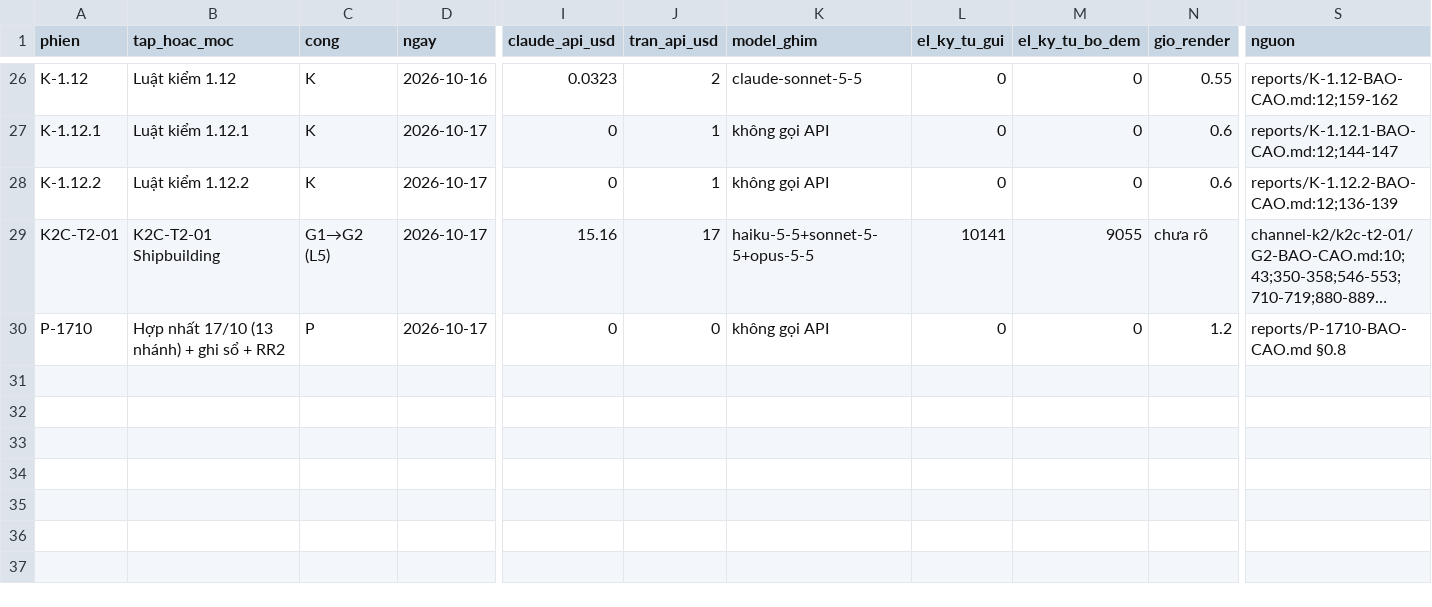
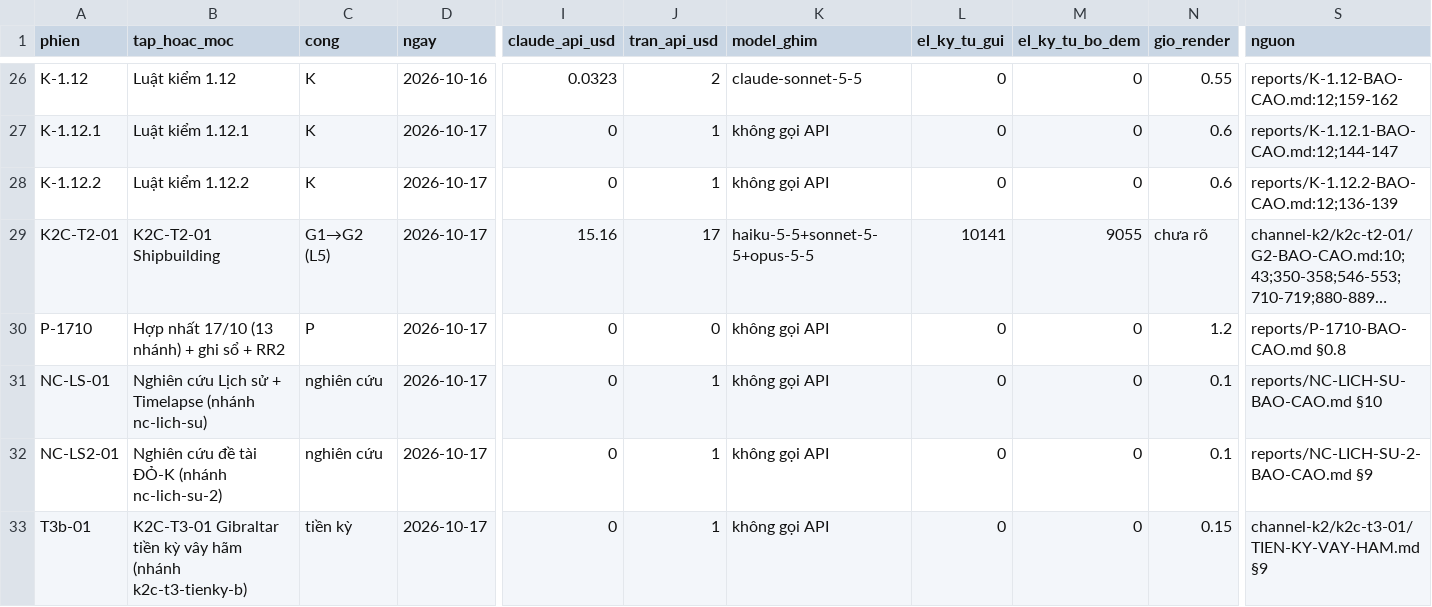
Before and after one commit to HungQuach301/cine-lab, a CSV file: COST-LEDGER.csv, drawn as a sheet; only a part is shown, gaps mark what is left out; long unchanged cells end in …; rows hold the shown columns only; the diff names each change by its address in the sheet, - before the commit and + after, or states it on an @@ line.

```diff
--- a/COST-LEDGER.csv
+++ b/COST-LEDGER.csv
+row 31: NC-LS-01 | Nghiên cứu Lịch sử + Timelapse (nhánh nc-lich-su) | nghiên cứu | 2026-10-17 | 0 | 1 | không gọi API | 0 | 0 | 0.1 | reports/NC-LICH-SU-BAO-CAO.md §10
+row 32: NC-LS2-01 | Nghiên cứu đề tài ĐỎ-K (nhánh nc-lich-su-2) | nghiên cứu | 2026-10-17 | 0 | 1 | không gọi API | 0 | 0 | 0.1 | reports/NC-LICH-SU-2-BAO-CAO.md §9
+row 33: T3b-01 | K2C-T3-01 Gibraltar tiền kỳ vây hãm (nhánh k2c-t3-tienky-b) | tiền kỳ | 2026-10-17 | 0 | 1 | không gọi API | 0 | 0 | 0.15 | channel-k2/k2c-t3-01/TIEN-KY-VAY-HAM.md §9
```
Also changed, not shown: 6 other files.
